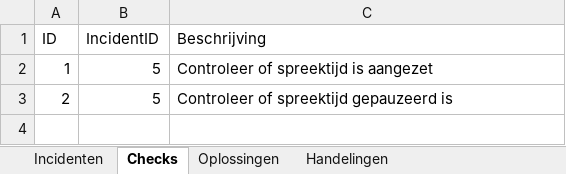
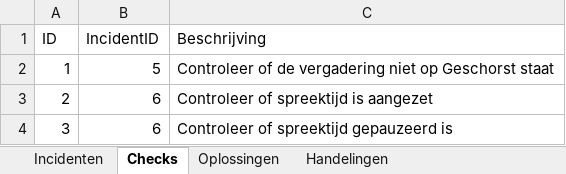
Before and after one commit to RosaAppAccount/AV-Incidenten-app, an Excel workbook: public/Gegevens_avIncidentenApp.xlsx, sheet Checks, drawn as a sheet; values as stored, in another font and other column widths than the file's, no borders; the diff names each change by its address in the sheet, - before the commit and + after, or states it on an @@ line.

```diff
--- a/public/Gegevens_avIncidentenApp.xlsx (sheet Checks)
+++ b/public/Gegevens_avIncidentenApp.xlsx (sheet Checks)
-C2 (Beschrijving): Controleer of spreektijd is aangezet
+C2 (Beschrijving): Controleer of de vergadering niet op Geschorst staat
-B3 (IncidentID): 5
+B3 (IncidentID): 6
-C3 (Beschrijving): Controleer of spreektijd gepauzeerd is
+C3 (Beschrijving): Controleer of spreektijd is aangezet
+row 4: 3 | 6 | Controleer of spreektijd gepauzeerd is
```
Also changed, not shown: sheet Oplossingen, sheet Handelingen, sheet Incidenten.
